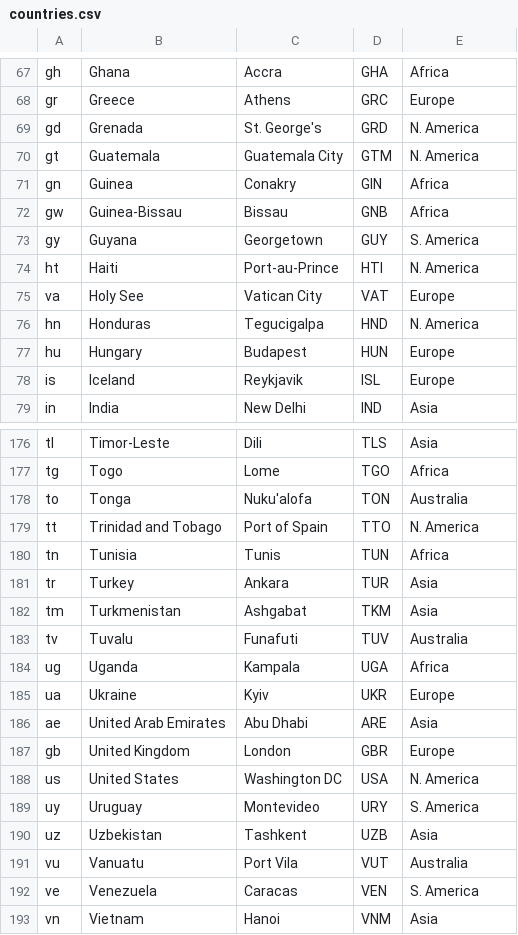
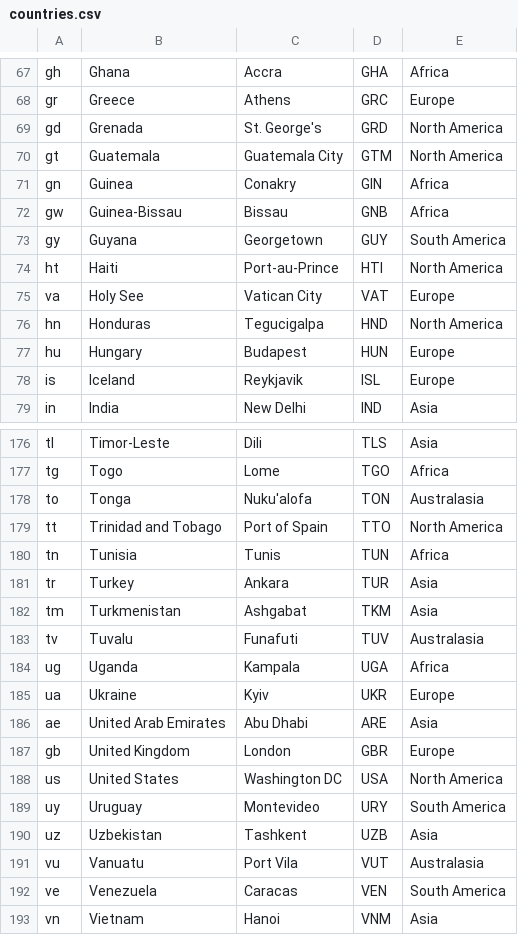
Before and after one commit to CambellT/CountryQuiz, a CSV file: src/countries.csv, drawn as a sheet; only a part is shown, gaps mark what is left out; the diff covers the shown part only.

```diff
--- a/src/countries.csv
+++ b/src/countries.csv
@@ -68,10 +68,10 @@ gh,Ghana,Accra,GHA,Africa
 gr,Greece,Athens,GRC,Europe
-gd,Grenada,St. George's,GRD,N. America
-gt,Guatemala,Guatemala City,GTM,N. America
+gd,Grenada,St. George's,GRD,North America
+gt,Guatemala,Guatemala City,GTM,North America
 gn,Guinea,Conakry,GIN,Africa
 gw,Guinea-Bissau,Bissau,GNB,Africa
-gy,Guyana,Georgetown,GUY,S. America
-ht,Haiti,Port-au-Prince,HTI,N. America
+gy,Guyana,Georgetown,GUY,South America
+ht,Haiti,Port-au-Prince,HTI,North America
 va,Holy See,Vatican City,VAT,Europe
-hn,Honduras,Tegucigalpa,HND,N. America
+hn,Honduras,Tegucigalpa,HND,North America
 hu,Hungary,Budapest,HUN,Europe
@@ -177,4 +177,4 @@ tl,Timor-Leste,Dili,TLS,Asia
 tg,Togo,Lome,TGO,Africa
-to,Tonga,Nuku'alofa,TON,Australia
-tt,Trinidad and Tobago,Port of Spain,TTO,N. America
+to,Tonga,Nuku'alofa,TON,Australasia
+tt,Trinidad and Tobago,Port of Spain,TTO,North America
 tn,Tunisia,Tunis,TUN,Africa
@@ -182,3 +182,3 @@ tr,Turkey,Ankara,TUR,Asia
 tm,Turkmenistan,Ashgabat,TKM,Asia
-tv,Tuvalu,Funafuti,TUV,Australia
+tv,Tuvalu,Funafuti,TUV,Australasia
 ug,Uganda,Kampala,UGA,Africa
@@ -187,7 +187,7 @@ ae,United Arab Emirates,Abu Dhabi,ARE,Asia
 gb,United Kingdom,London,GBR,Europe
-us,United States,Washington DC,USA,N. America
-uy,Uruguay,Montevideo,URY,S. America
+us,United States,Washington DC,USA,North America
+uy,Uruguay,Montevideo,URY,South America
 uz,Uzbekistan,Tashkent,UZB,Asia
-vu,Vanuatu,Port Vila,VUT,Australia
-ve,Venezuela,Caracas,VEN,S. America
+vu,Vanuatu,Port Vila,VUT,Australasia
+ve,Venezuela,Caracas,VEN,South America
 vn,Vietnam,Hanoi,VNM,Asia
```
Also changed, not shown: 38 edited cells elsewhere in this file, bin/countries.csv, 25 other files.
